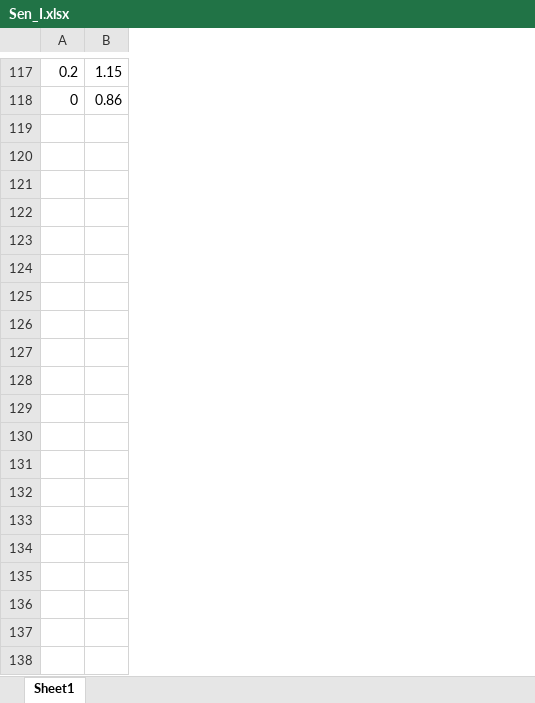
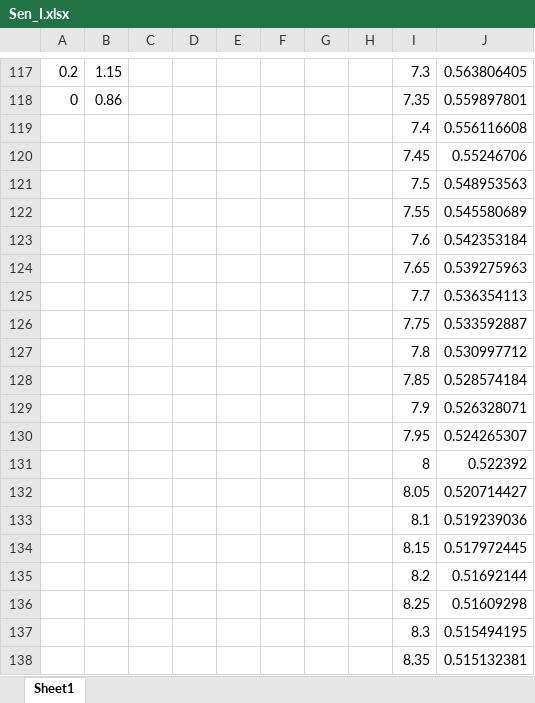
Before and after one commit to TWCCarlson/MicroMouse, an Excel workbook: IRCalib/Data/Sen_I.xlsx, sheet Sheet1, drawn as a sheet; only a part is shown, gaps mark what is left out; values as stored, in another font and other column widths than the file's, no borders; charts and pictures not drawn; the diff covers the shown part only; the diff names each change by its address in the sheet, - before the commit and + after, or states it on an @@ line.

```diff
--- a/IRCalib/Data/Sen_I.xlsx (sheet Sheet1)
+++ b/IRCalib/Data/Sen_I.xlsx (sheet Sheet1)
+column C, empty
+column D, empty
+column E, empty
+column F, empty
+column G, empty
+column H, empty
+column I, rows 117-118: 7.3 | 7.35
+column J, rows 117-118: 0.563806405 | 0.559897801
+row 119:  |  |  |  |  |  |  |  | 7.4 | 0.556116608
+row 120:  |  |  |  |  |  |  |  | 7.45 | 0.55246706
+row 121:  |  |  |  |  |  |  |  | 7.5 | 0.548953563
+row 122:  |  |  |  |  |  |  |  | 7.55 | 0.545580689
+row 123:  |  |  |  |  |  |  |  | 7.6 | 0.542353184
+row 124:  |  |  |  |  |  |  |  | 7.65 | 0.539275963
+row 125:  |  |  |  |  |  |  |  | 7.7 | 0.536354113
+row 126:  |  |  |  |  |  |  |  | 7.75 | 0.533592887
+row 127:  |  |  |  |  |  |  |  | 7.8 | 0.530997712
+row 128:  |  |  |  |  |  |  |  | 7.85 | 0.528574184
+row 129:  |  |  |  |  |  |  |  | 7.9 | 0.526328071
+row 130:  |  |  |  |  |  |  |  | 7.95 | 0.524265307
+row 131:  |  |  |  |  |  |  |  | 8 | 0.522392
+row 132:  |  |  |  |  |  |  |  | 8.05 | 0.520714427
+row 133:  |  |  |  |  |  |  |  | 8.1 | 0.519239036
+row 134:  |  |  |  |  |  |  |  | 8.15 | 0.517972445
+row 135:  |  |  |  |  |  |  |  | 8.2 | 0.51692144
+row 136:  |  |  |  |  |  |  |  | 8.25 | 0.51609298
+row 137:  |  |  |  |  |  |  |  | 8.3 | 0.515494195
+row 138:  |  |  |  |  |  |  |  | 8.35 | 0.515132381
```
Also changed, not shown: 33 added rows elsewhere in this sheet, charts or pictures, IRCalib/Data/Sen_II.xlsx, IRCalib/Data/Sen_III.xlsx, 12 other files.
